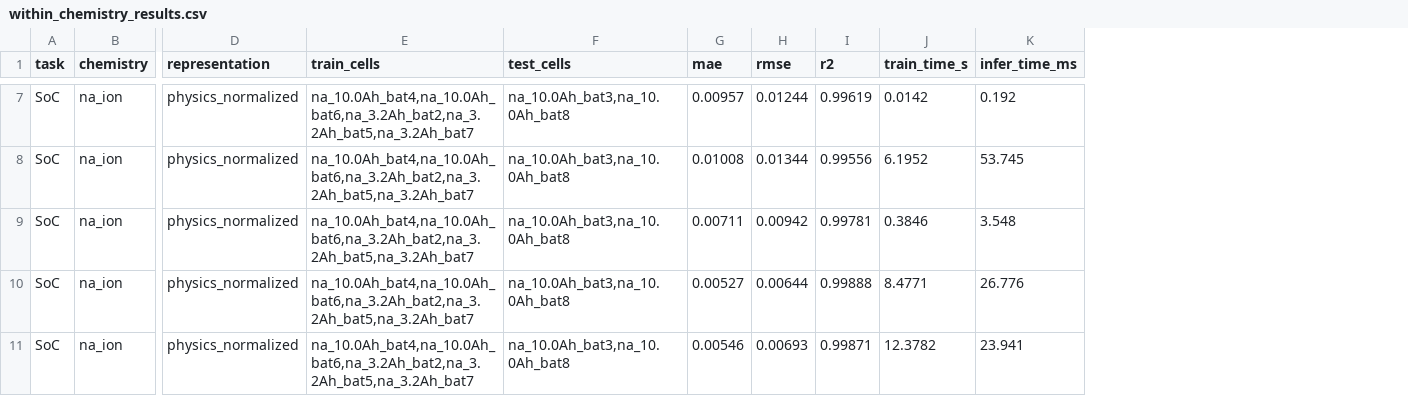
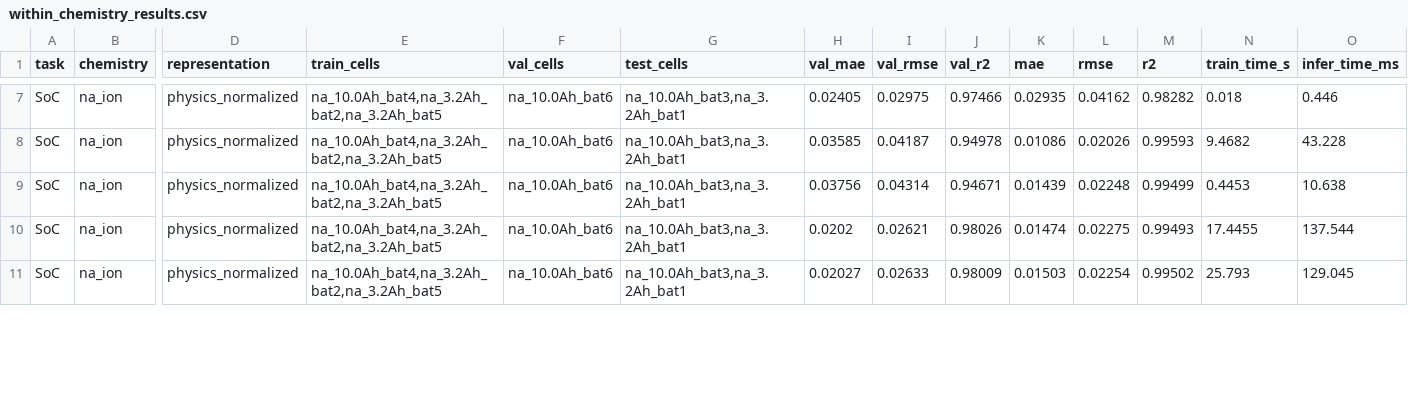
Before and after one commit to code-bhaskar/UROP, a CSV file: urop_core/outputs/tables/within_chemistry_results.csv, drawn as a sheet; only a part is shown, gaps mark what is left out; addresses are those after the commit; the diff covers the shown part only; the diff names each change by its address in the sheet, - before the commit and + after, or states it on an @@ line.

```diff
--- a/urop_core/outputs/tables/within_chemistry_results.csv
+++ b/urop_core/outputs/tables/within_chemistry_results.csv
+column F (val_cells), rows 7-11: all na_10.0Ah_bat6
+column H (val_mae), rows 7-11: 0.02405 | 0.03585 | 0.03756 | 0.0202 | 0.02027
+column I (val_rmse), rows 7-11: 0.02975 | 0.04187 | 0.04314 | 0.02621 | 0.02633
+column J (val_r2), rows 7-11: 0.97466 | 0.94978 | 0.94671 | 0.98026 | 0.98009
-E7:E11 (train_cells): na_10.0Ah_bat4,na_10.0Ah_bat6,na_3.2Ah_bat2,na_3.2Ah_bat5,na_3.2Ah_bat7
+E7:E11 (train_cells): na_10.0Ah_bat4,na_3.2Ah_bat2,na_3.2Ah_bat5
-G7:G11 (test_cells): na_10.0Ah_bat3,na_10.0Ah_bat8
+G7:G11 (test_cells): na_10.0Ah_bat3,na_3.2Ah_bat1
-K7 (mae): 0.00957
+K7 (mae): 0.02935
-L7 (rmse): 0.01244
+L7 (rmse): 0.04162
-M7 (r2): 0.99619
+M7 (r2): 0.98282
-N7 (train_time_s): 0.0142
+N7 (train_time_s): 0.018
-O7 (infer_time_ms): 0.192
+O7 (infer_time_ms): 0.446
-K8 (mae): 0.01008
+K8 (mae): 0.01086
-L8 (rmse): 0.01344
+L8 (rmse): 0.02026
-M8 (r2): 0.99556
+M8 (r2): 0.99593
-N8 (train_time_s): 6.1952
+N8 (train_time_s): 9.4682
-O8 (infer_time_ms): 53.745
+O8 (infer_time_ms): 43.228
-K9 (mae): 0.00711
+K9 (mae): 0.01439
-L9 (rmse): 0.00942
+L9 (rmse): 0.02248
-M9 (r2): 0.99781
+M9 (r2): 0.99499
-N9 (train_time_s): 0.3846
+N9 (train_time_s): 0.4453
-O9 (infer_time_ms): 3.548
+O9 (infer_time_ms): 10.638
-K10 (mae): 0.00527
+K10 (mae): 0.01474
-L10 (rmse): 0.00644
+L10 (rmse): 0.02275
-M10 (r2): 0.99888
+M10 (r2): 0.99493
-N10 (train_time_s): 8.4771
+N10 (train_time_s): 17.4455
-O10 (infer_time_ms): 26.776
+O10 (infer_time_ms): 137.544
-K11 (mae): 0.00546
+K11 (mae): 0.01503
-L11 (rmse): 0.00693
+L11 (rmse): 0.02254
-M11 (r2): 0.99871
+M11 (r2): 0.99502
-N11 (train_time_s): 12.3782
+N11 (train_time_s): 25.793
-O11 (infer_time_ms): 23.941
+O11 (infer_time_ms): 129.045
```
Also changed, not shown: 105 edited cells elsewhere in this file, urop_core/outputs/tables/adaptive_charging_results.csv, urop_core/outputs/tables/bigdata_protocol_temp_summary.csv, 47 other files.
